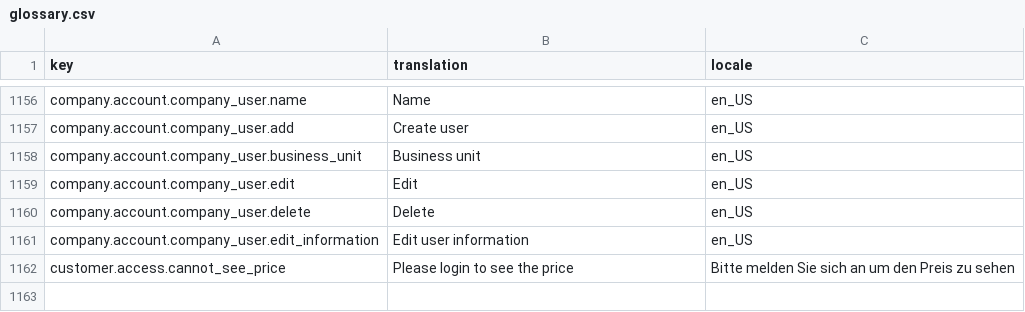
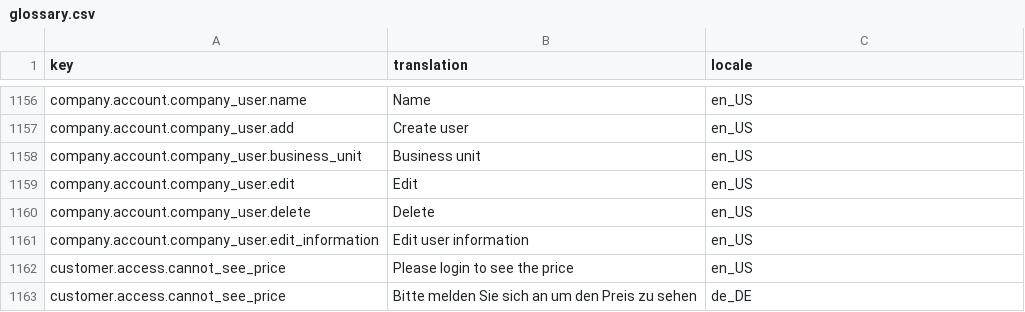
Before and after one commit to spryker-shop/suite, a CSV file: data/import/glossary.csv, drawn as a sheet; only a part is shown, gaps mark what is left out.

Commit message:
core-2351 fixed glossary csv entry

```diff
--- a/data/import/glossary.csv
+++ b/data/import/glossary.csv
@@ -1161,2 +1161,3 @@ company.account.company_user.delete,Delete,en_US
 company.account.company_user.edit_information,Edit user information,en_US
-customer.access.cannot_see_price,Please login to see the price,Bitte melden Sie sich an um den Preis zu sehen
+customer.access.cannot_see_price,Please login to see the price,en_US
+customer.access.cannot_see_price,Bitte melden Sie sich an um den Preis zu sehen,de_DE
```
